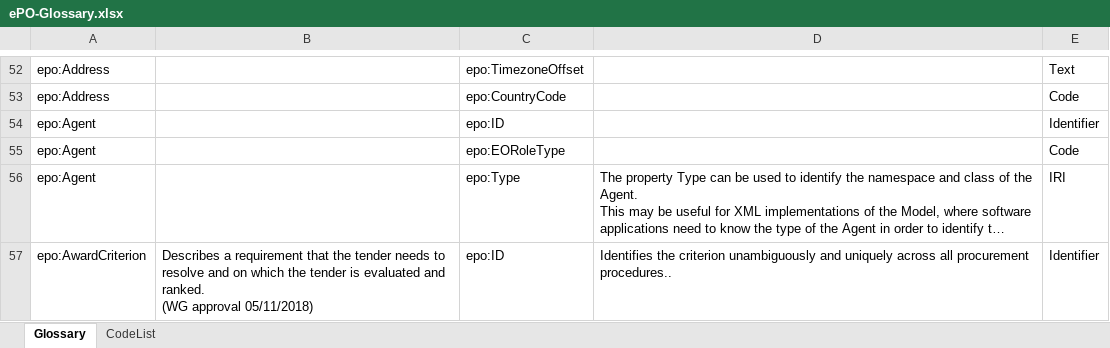
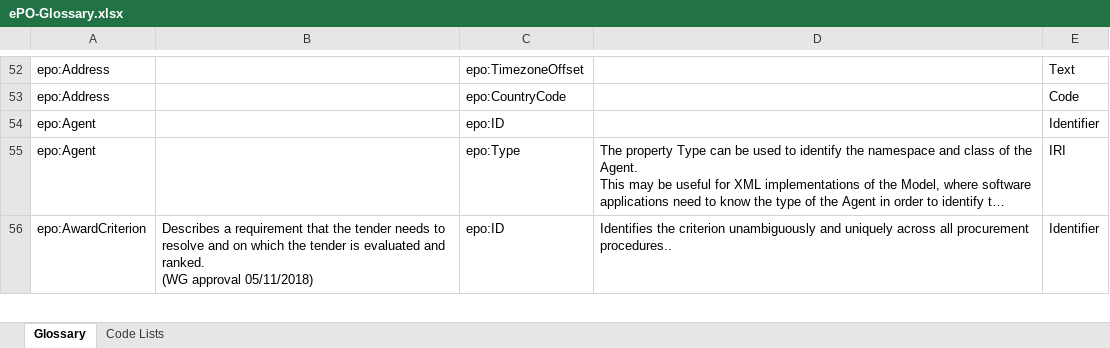
Before and after one commit to OP-TED/ePO, an Excel workbook: v2.0.1/02-Glossary/ePO-Glossary.xlsx, sheet Glossary, drawn as a sheet; only a part is shown, gaps mark what is left out; long unchanged cells end in …; values as stored, in another font and other column widths than the file's, no borders; table styles not drawn; removed rows and columns are numbered as before the commit, all else as after; the diff covers the shown part only; the diff names each change by its address in the sheet, - before the commit and + after, or states it on an @@ line.

```diff
--- a/v2.0.1/02-Glossary/ePO-Glossary.xlsx (sheet Glossary)
+++ b/v2.0.1/02-Glossary/ePO-Glossary.xlsx (sheet Glossary)
-sheet tab: CodeList
+sheet tab: Code Lists
-row 55: epo:Agent |  | epo:EORoleType |  | Code
```
Also changed, not shown: 7 added rows, 6 removed rows and 12 edited cells elsewhere in this sheet, 4 other files.
